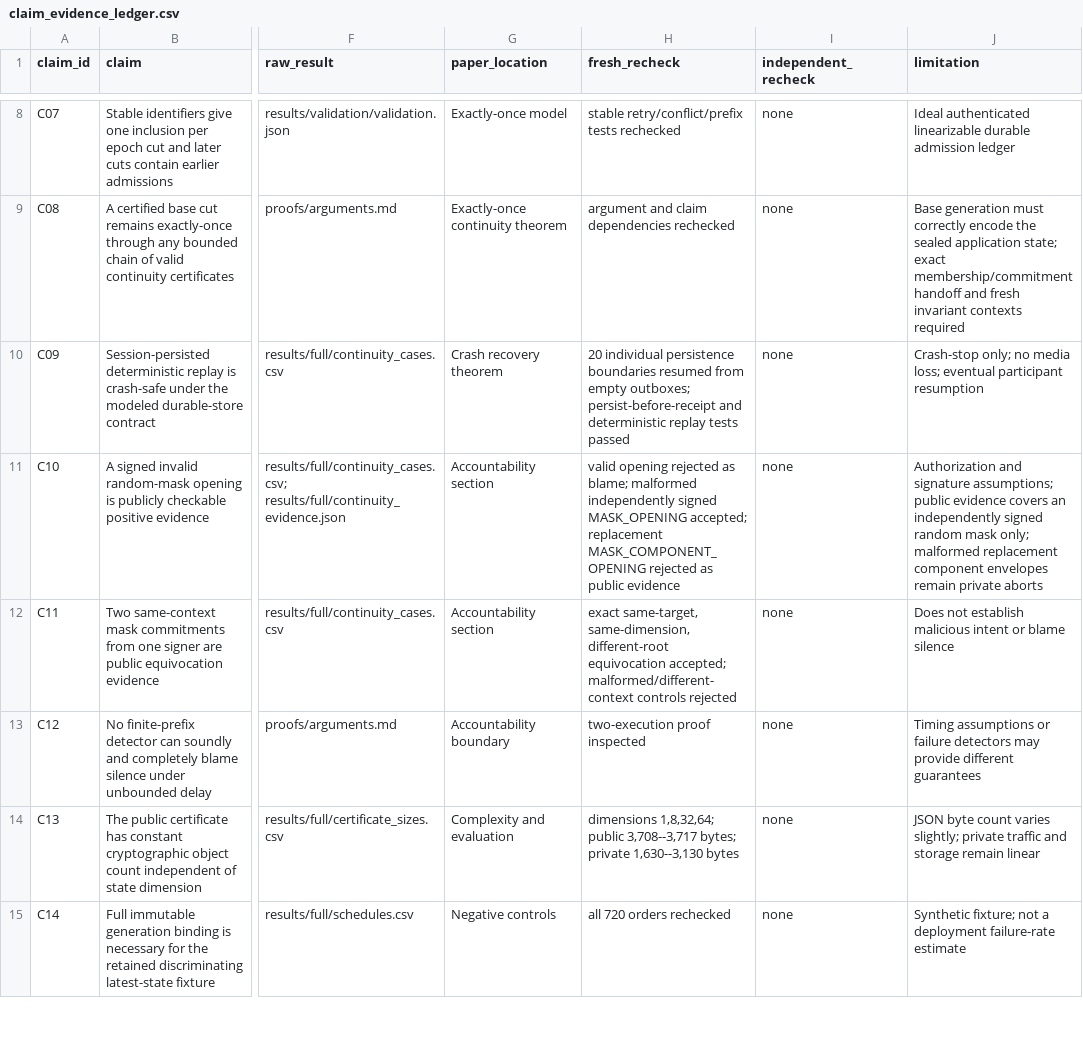
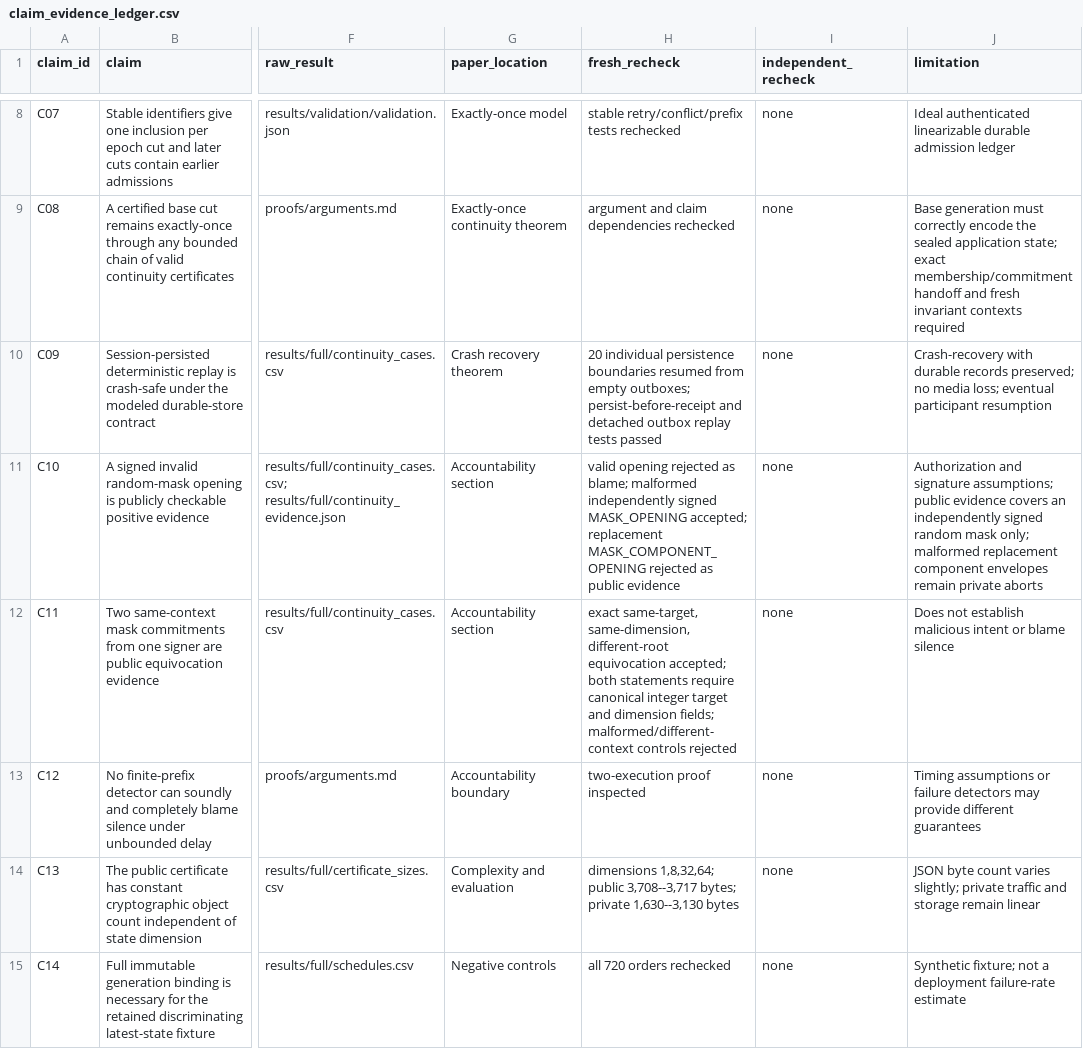
Before and after one commit to Haoyi-Zhang/ChurnContinuity-code, a CSV file: claim_evidence_ledger.csv, drawn as a sheet; only a part is shown, gaps mark what is left out; the diff covers the shown part only; the diff names each change by its address in the sheet, - before the commit and + after, or states it on an @@ line.

Commit message:
Repair declared verifier and durable-state contracts with regression coverage

```diff
--- a/claim_evidence_ledger.csv
+++ b/claim_evidence_ledger.csv
-H10 (fresh_recheck): …persist-before-receipt and deterministic replay tests…
+H10 (fresh_recheck): …persist-before-receipt and detached outbox replay tests…
-J10 (limitation): Crash-stop only; no media…
+J10 (limitation): Crash-recovery with durable records preserved; no media…
-H12 (fresh_recheck): …equivocation accepted; malformed/different-context controls…
+H12 (fresh_recheck): …equivocation accepted; both statements require canonical integer target and dimension fields; malformed/different-context controls…
```
Also changed, not shown: 2 edited cells elsewhere in this file, 6 other files.
